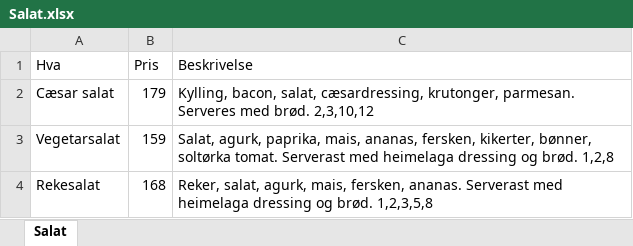
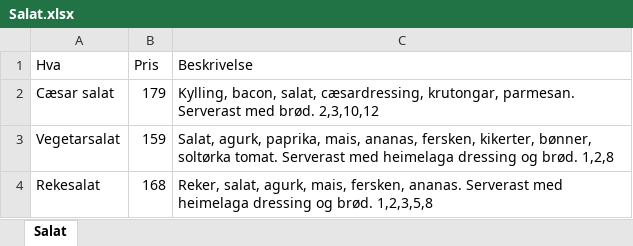
Before and after one commit to KajaKoren/Nettside_webtek_28, an Excel workbook: Excel/Salat.xlsx, sheet Salat, drawn as a sheet; values as stored, in another font and other column widths than the file's, no borders; the diff names each change by its address in the sheet, - before the commit and + after, or states it on an @@ line.

Commit message:
Add files via upload

```diff
--- a/Excel/Salat.xlsx (sheet Salat)
+++ b/Excel/Salat.xlsx (sheet Salat)
-C2 (Beskrivelse): …salat, cæsardressing, krutonger, parmesan. Serveres med brød.…
+C2 (Beskrivelse): …salat, cæsardressing, krutongar, parmesan. Serverast med brød.…
```
